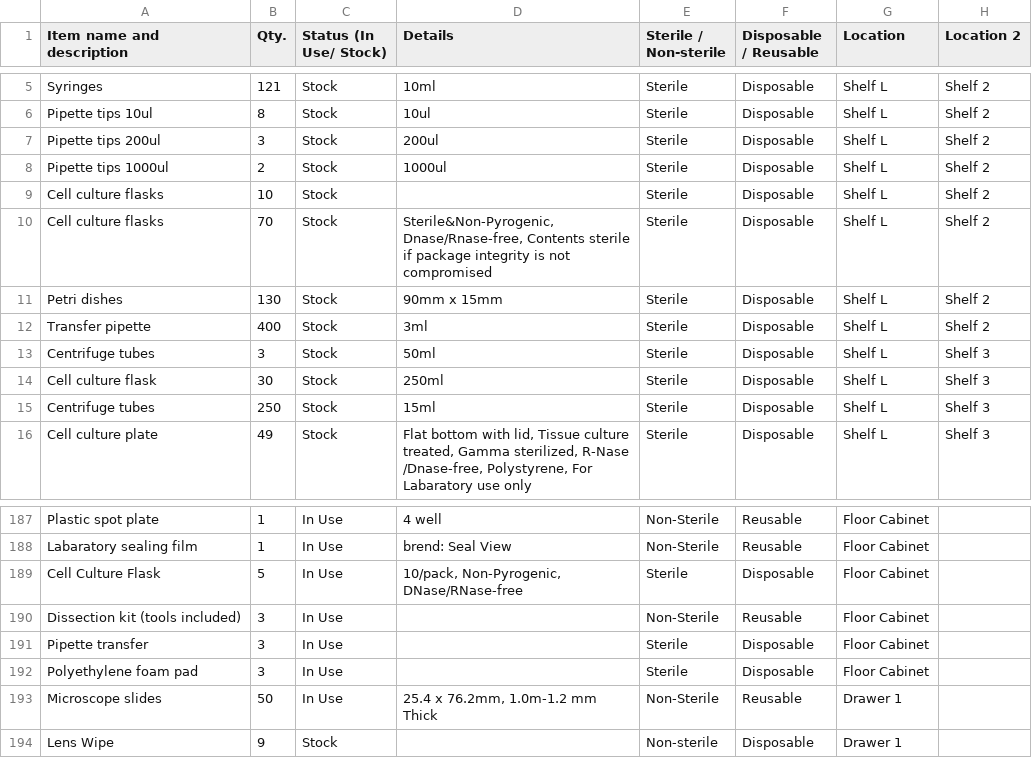
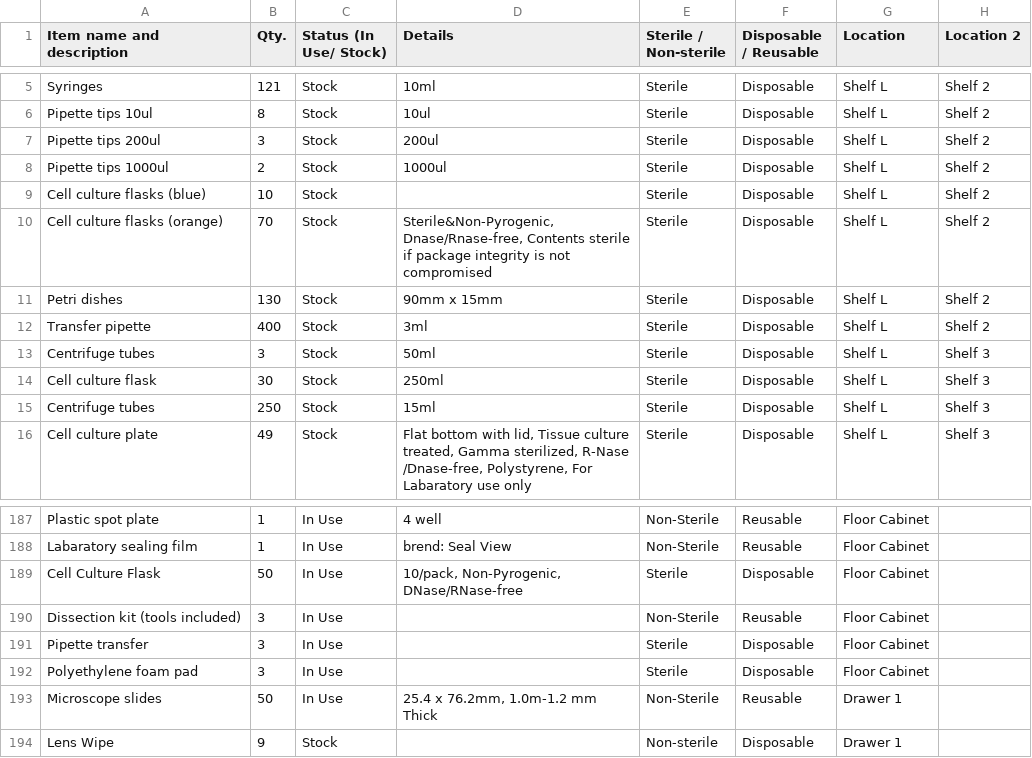
Before and after one commit to mane-poghosyan/lab-inventory, a CSV file: data.csv, drawn as a sheet; only a part is shown, gaps mark what is left out; ↵ is a line break in a cell; the diff names each change by its address in the sheet, - before the commit and + after, or states it on an @@ line.

Commit message:
Update inventory via Admin panel

```diff
--- a/data.csv
+++ b/data.csv
-A9 (Item name and description): Cell culture flasks
+A9 (Item name and description): Cell culture flasks (blue)
-A10 (Item name and description): Cell culture flasks
+A10 (Item name and description): Cell culture flasks (orange)
-B189 (Qty.): 5
+B189 (Qty.): 50
-D189 (Details): 10/pack, Non-Pyrogenic, ↵ DNase/RNase-free
+D189 (Details): 10/pack, Non-Pyrogenic, DNase/RNase-free
```
